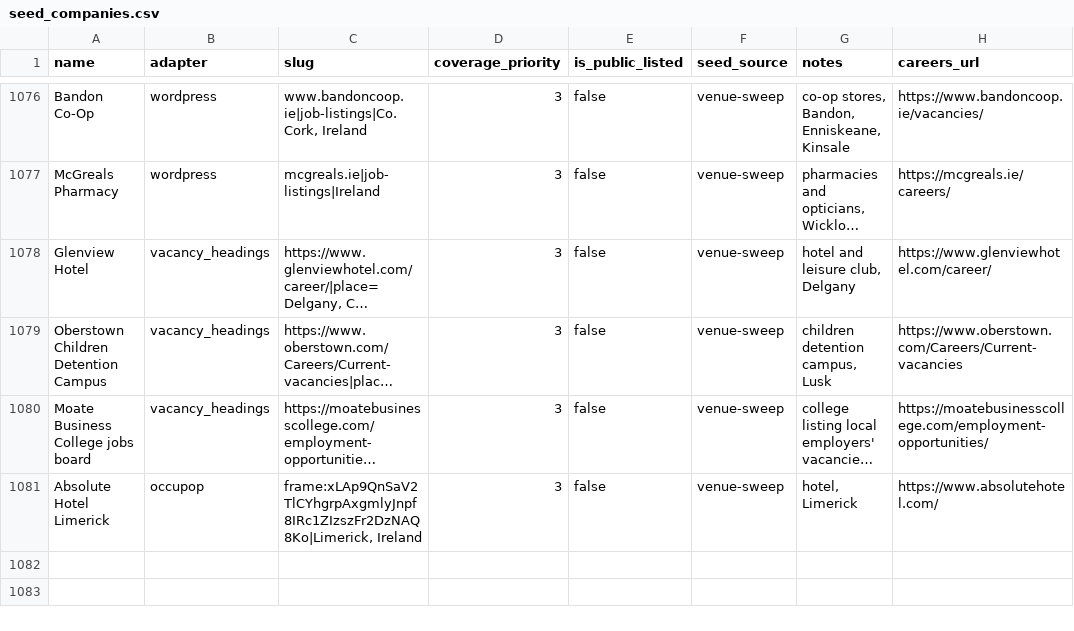
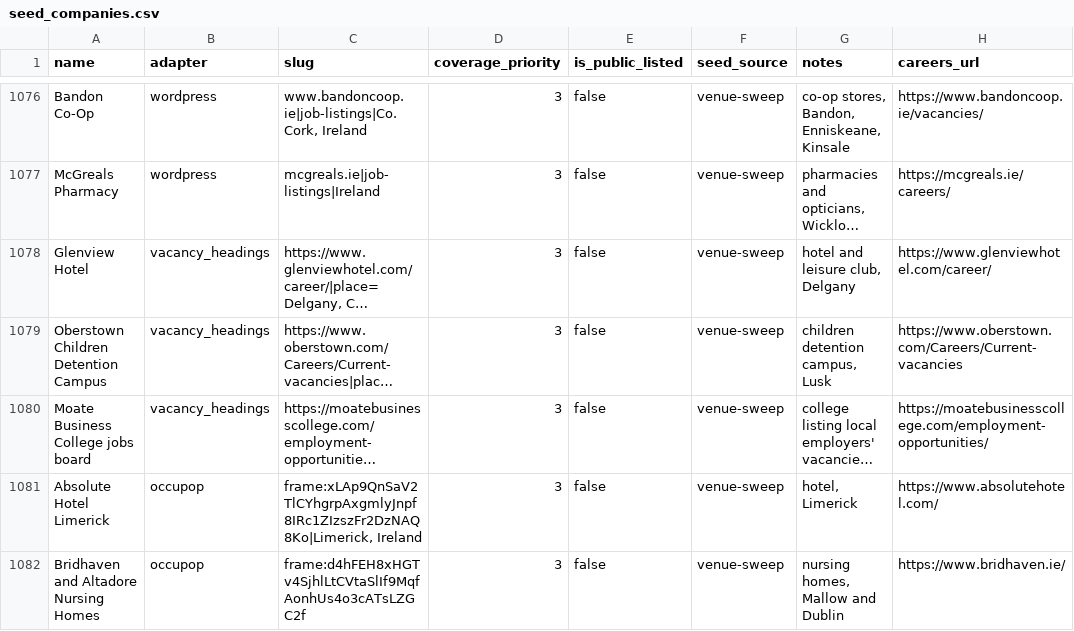
Before and after one commit to ag2502/Sorted-Place, a CSV file: data/seed_companies.csv, drawn as a sheet; only a part is shown, gaps mark what is left out; long unchanged cells end in …; the diff names each change by its address in the sheet, - before the commit and + after, or states it on an @@ line.

Commit message:
2026-10-20 18:21 - Read Bridhaven and Altadore's Occupop board
Bridhaven and Altadore nursing homes share one board that frames Occupop's jobs widget into its careers page: 3 Irish roles.

```diff
--- a/data/seed_companies.csv
+++ b/data/seed_companies.csv
+row 1082: Bridhaven and Altadore Nursing Homes | occupop | frame:d4hFEH8xHGTv4SjhlLtCVtaSlIf9MqfAonhUs4o3cATsLZGC2f | 3 | false | venue-sweep | nursing homes, Mallow and Dublin | https://www.bridhaven.ie/
```
